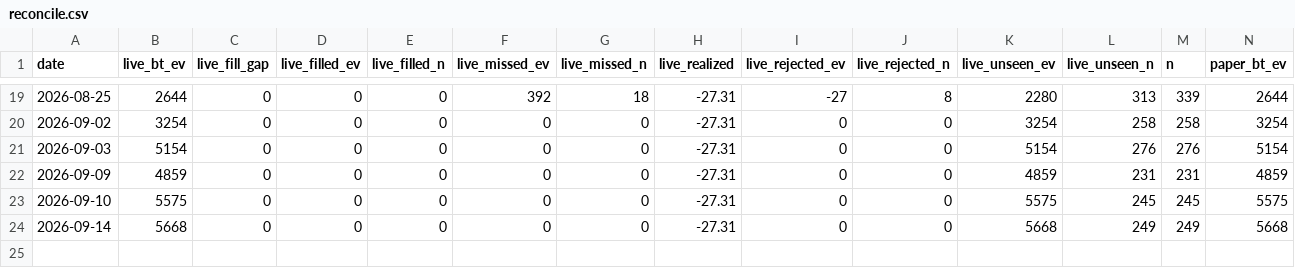
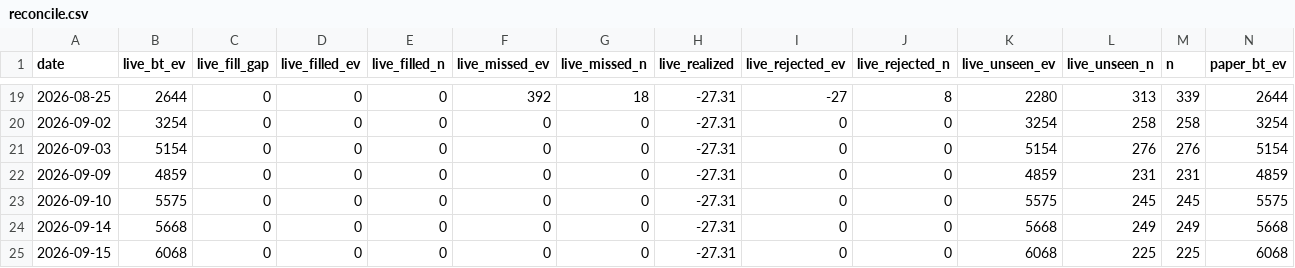
Before and after one commit to jaxperro/winning-wallet-finder, a CSV file: history/reconcile.csv, drawn as a sheet; only a part is shown, gaps mark what is left out; rows hold the shown columns only; the diff names each change by its address in the sheet, - before the commit and + after, or states it on an @@ line.

Commit message:
live: daily refresh — skilled + sharp wallets [skip ci]

```diff
--- a/history/reconcile.csv
+++ b/history/reconcile.csv
+row 25: 2026-09-15 | 6068 | 0 | 0 | 0 | 0 | 0 | -27.31 | 0 | 0 | 6068 | 225 | 225 | 6068
```
Also changed, not shown: 9 other files.
